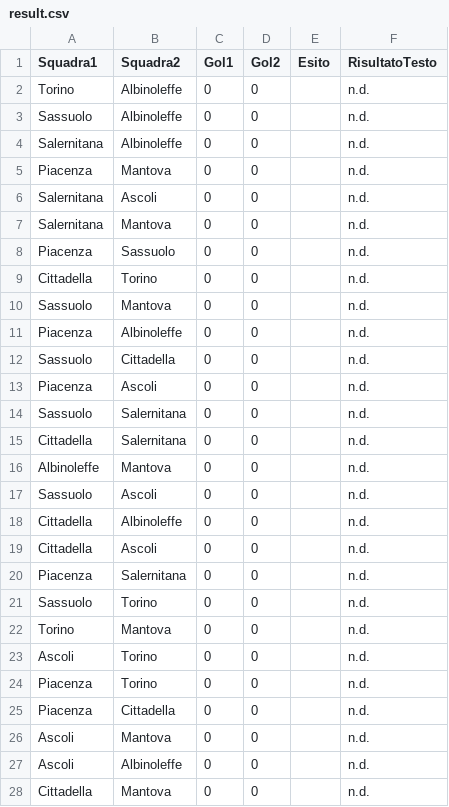
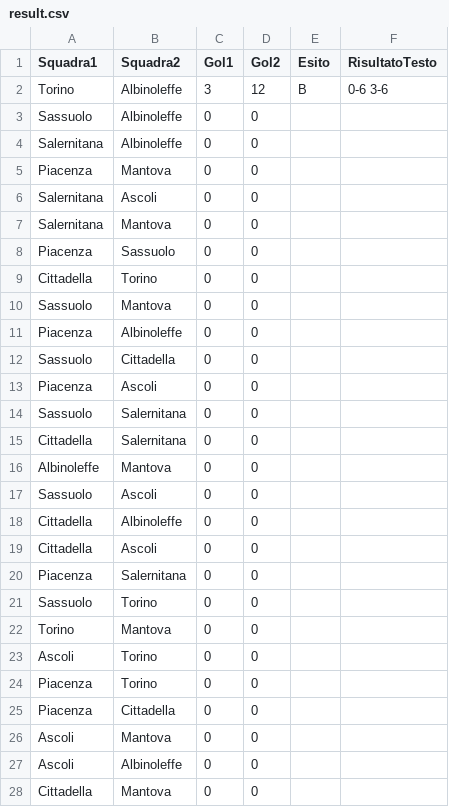
Before and after one commit to ov3rt1me/torneo_calcio_balilla, a CSV file: result.csv, drawn as a sheet; only a part is shown; the diff covers the shown part only.

Commit message:
Update result.csv

```diff
--- a/result.csv
+++ b/result.csv
@@ -1,28 +1,28 @@
 Squadra1;Squadra2;Gol1;Gol2;Esito;RisultatoTesto
-Torino;Albinoleffe;0;0;;n.d.
-Sassuolo;Albinoleffe;0;0;;n.d.
-Salernitana;Albinoleffe;0;0;;n.d.
-Piacenza;Mantova;0;0;;n.d.
-Salernitana;Ascoli;0;0;;n.d.
-Salernitana;Mantova;0;0;;n.d.
-Piacenza;Sassuolo;0;0;;n.d.
-Cittadella;Torino;0;0;;n.d.
-Sassuolo;Mantova;0;0;;n.d.
-Piacenza;Albinoleffe;0;0;;n.d.
-Sassuolo;Cittadella;0;0;;n.d.
-Piacenza;Ascoli;0;0;;n.d.
-Sassuolo;Salernitana;0;0;;n.d.
-Cittadella;Salernitana;0;0;;n.d.
-Albinoleffe;Mantova;0;0;;n.d.
-Sassuolo;Ascoli;0;0;;n.d.
-Cittadella;Albinoleffe;0;0;;n.d.
-Cittadella;Ascoli;0;0;;n.d.
-Piacenza;Salernitana;0;0;;n.d.
-Sassuolo;Torino;0;0;;n.d.
-Torino;Mantova;0;0;;n.d.
-Ascoli;Torino;0;0;;n.d.
-Piacenza;Torino;0;0;;n.d.
-Piacenza;Cittadella;0;0;;n.d.
-Ascoli;Mantova;0;0;;n.d.
-Ascoli;Albinoleffe;0;0;;n.d.
-Cittadella;Mantova;0;0;;n.d.
+Torino;Albinoleffe;3;12;B;0-6 3-6
+Sassuolo;Albinoleffe;0;0;;
+Salernitana;Albinoleffe;0;0;;
+Piacenza;Mantova;0;0;;
+Salernitana;Ascoli;0;0;;
+Salernitana;Mantova;0;0;;
+Piacenza;Sassuolo;0;0;;
+Cittadella;Torino;0;0;;
+Sassuolo;Mantova;0;0;;
+Piacenza;Albinoleffe;0;0;;
+Sassuolo;Cittadella;0;0;;
+Piacenza;Ascoli;0;0;;
+Sassuolo;Salernitana;0;0;;
+Cittadella;Salernitana;0;0;;
+Albinoleffe;Mantova;0;0;;
+Sassuolo;Ascoli;0;0;;
+Cittadella;Albinoleffe;0;0;;
+Cittadella;Ascoli;0;0;;
+Piacenza;Salernitana;0;0;;
+Sassuolo;Torino;0;0;;
+Torino;Mantova;0;0;;
+Ascoli;Torino;0;0;;
+Piacenza;Torino;0;0;;
+Piacenza;Cittadella;0;0;;
+Ascoli;Mantova;0;0;;
+Ascoli;Albinoleffe;0;0;;
+Cittadella;Mantova;0;0;;
```
Also changed, not shown: 15 edited cells elsewhere in this file.
